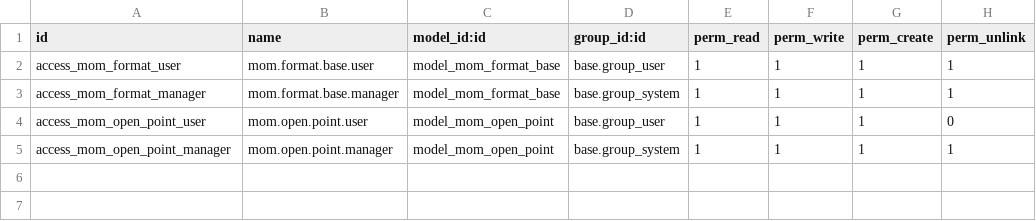
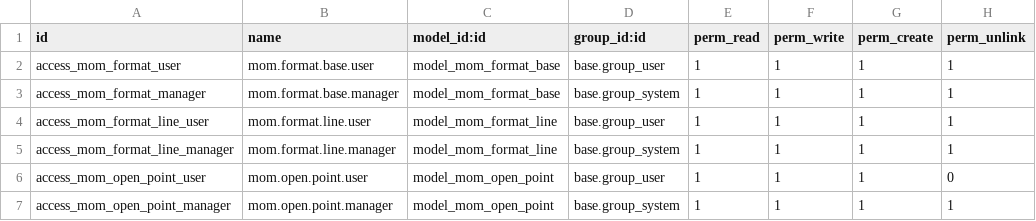
Before and after one commit to Akshat-10/mom, a CSV file: mom/security/ir.model.access.csv, drawn as a sheet; the diff names each change by its address in the sheet, - before the commit and + after, or states it on an @@ line.

Commit message:
modified mom model

```diff
--- a/mom/security/ir.model.access.csv
+++ b/mom/security/ir.model.access.csv
+row 4: access_mom_format_line_user | mom.format.line.user | model_mom_format_line | base.group_user | 1 | 1 | 1 | 1
+row 5: access_mom_format_line_manager | mom.format.line.manager | model_mom_format_line | base.group_system | 1 | 1 | 1 | 1
```
Also changed, not shown: 11 other files.
